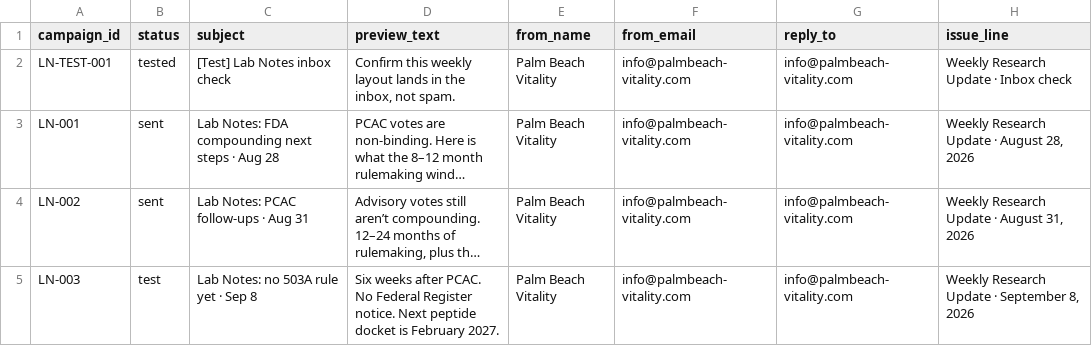
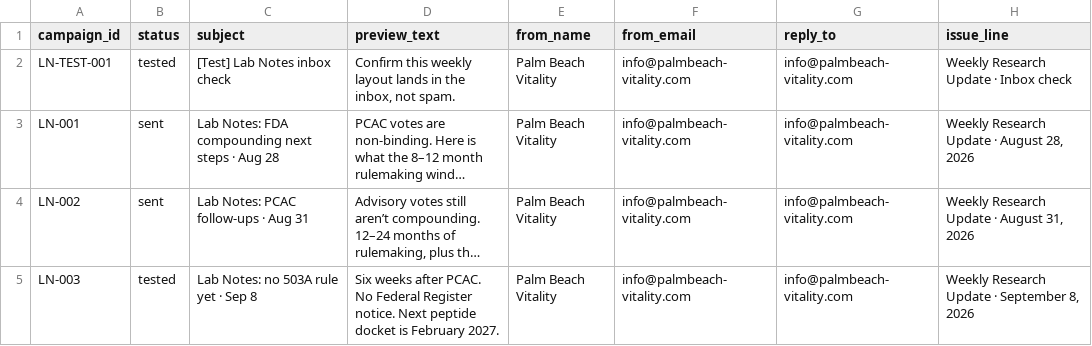
Before and after one commit to PalmBeach-Vitality/store, a CSV file: woocommerce-migration/data/lab-notes-campaigns.csv, drawn as a sheet; only a part is shown; long unchanged cells end in …; the diff names each change by its address in the sheet, - before the commit and + after, or states it on an @@ line.

```diff
--- a/woocommerce-migration/data/lab-notes-campaigns.csv
+++ b/woocommerce-migration/data/lab-notes-campaigns.csv
-B5 (status): test
+B5 (status): tested
```
Also changed, not shown: 2 other files.
